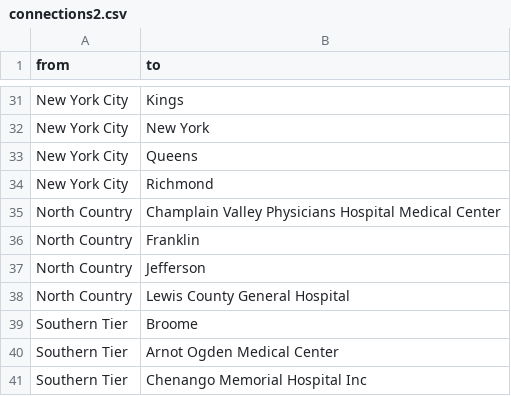
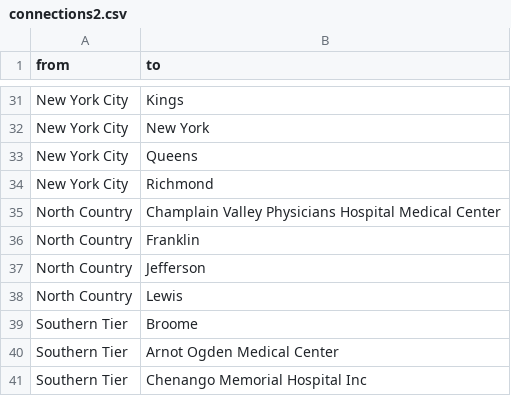
Before and after one commit to hillt5/DATA608, a CSV file: Final Project/connections2.csv, drawn as a sheet; only a part is shown, gaps mark what is left out; the diff covers the shown part only.

Commit message:
Update connections2.csv

```diff
--- a/Final Project/connections2.csv
+++ b/Final Project/connections2.csv
@@ -37,3 +37,3 @@ North Country,Franklin
 North Country,Jefferson
-North Country,Lewis County General Hospital
+North Country,Lewis
 Southern Tier,Broome
```
Also changed, not shown: 26 added rows and 67 moved rows elsewhere in this file.
